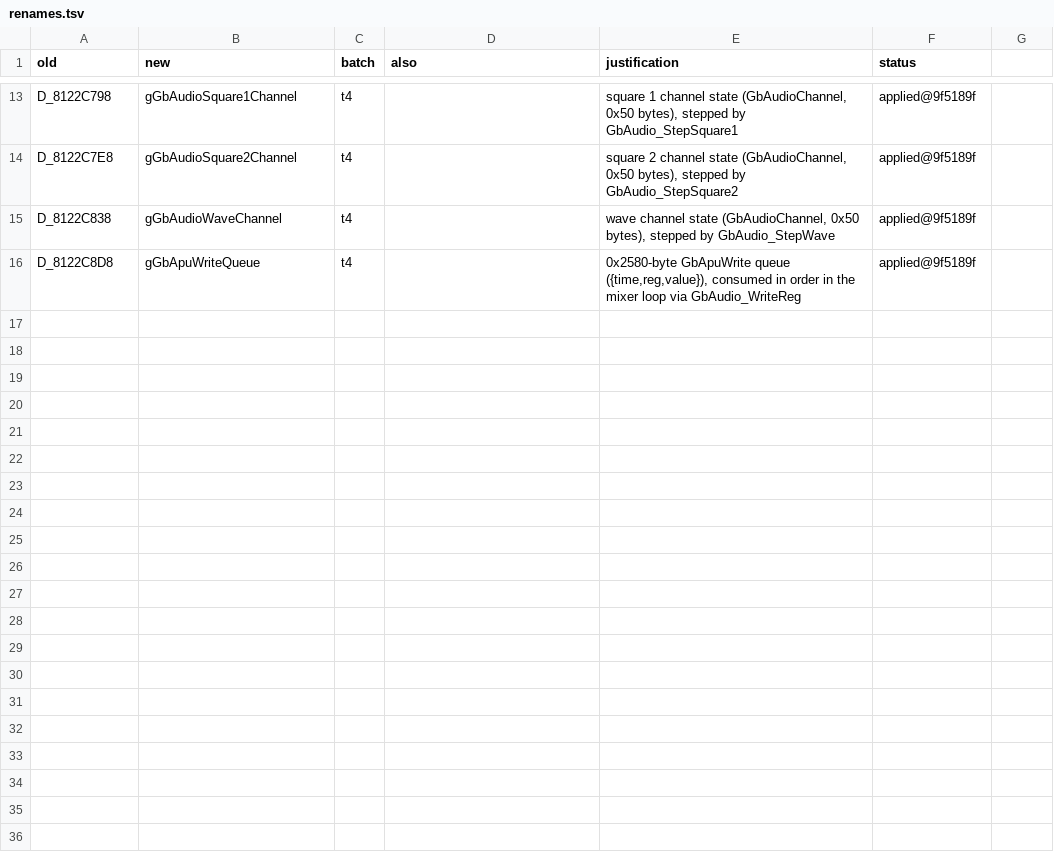
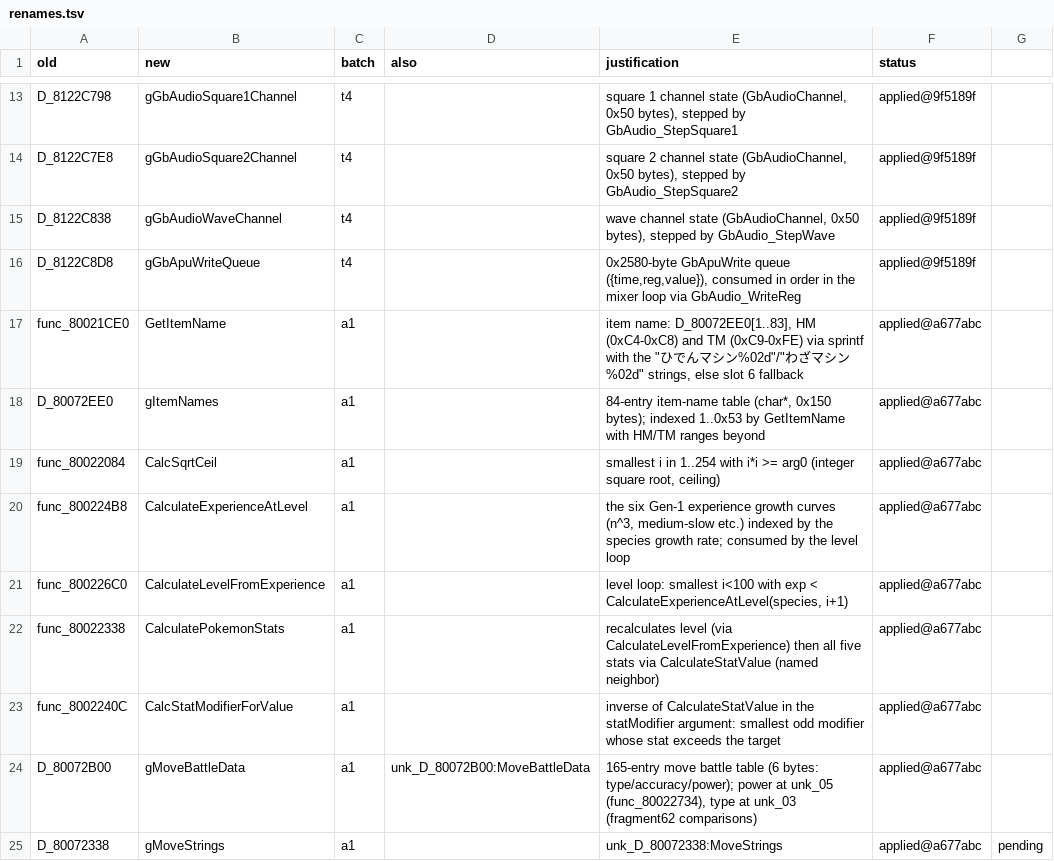
Before and after one commit to ransomts/pokestadium, a TSV file: matching_notes/renames.tsv, drawn as a sheet; only a part is shown, gaps mark what is left out.

Commit message:
rename: a1 (9 symbols, Gen-1 stat/exp/item-name cluster)

```diff
--- a/matching_notes/renames.tsv
+++ b/matching_notes/renames.tsv
@@ -16 +16,10 @@ D_8122C838	gGbAudioWaveChannel	t4		wave channel state (GbAudioChannel, 0x50 byte
 D_8122C8D8	gGbApuWriteQueue	t4		0x2580-byte GbApuWrite queue ({time,reg,value}), consumed in order in the mixer loop via GbAudio_WriteReg	applied@9f5189f
+func_80021CE0	GetItemName	a1		item name: D_80072EE0[1..83], HM (0xC4-0xC8) and TM (0xC9-0xFE) via sprintf with the "ひでんマシン%02d"/"わざマシン%02d" strings, else slot 6 fallback	applied@a677abc
+D_80072EE0	gItemNames	a1		84-entry item-name table (char*, 0x150 bytes); indexed 1..0x53 by GetItemName with HM/TM ranges beyond	applied@a677abc
+func_80022084	CalcSqrtCeil	a1		smallest i in 1..254 with i*i >= arg0 (integer square root, ceiling)	applied@a677abc
+func_800224B8	CalculateExperienceAtLevel	a1		the six Gen-1 experience growth curves (n^3, medium-slow etc.) indexed by the species growth rate; consumed by the level loop	applied@a677abc
+func_800226C0	CalculateLevelFromExperience	a1		level loop: smallest i<100 with exp < CalculateExperienceAtLevel(species, i+1)	applied@a677abc
+func_80022338	CalculatePokemonStats	a1		recalculates level (via CalculateLevelFromExperience) then all five stats via CalculateStatValue (named neighbor)	applied@a677abc
+func_8002240C	CalcStatModifierForValue	a1		inverse of CalculateStatValue in the statModifier argument: smallest odd modifier whose stat exceeds the target	applied@a677abc
+D_80072B00	gMoveBattleData	a1	unk_D_80072B00:MoveBattleData	165-entry move battle table (6 bytes: type/accuracy/power); power at unk_05 (func_80022734), type at unk_03 (fragment62 comparisons)	applied@a677abc
+D_80072338	gMoveStrings	a1		unk_D_80072338:MoveStrings	applied@a677abc	pending
```
Also changed, not shown: 24 other files.
